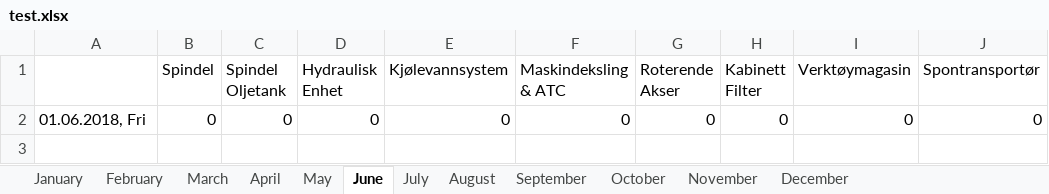
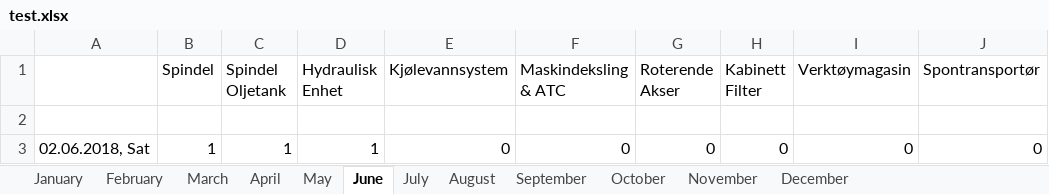
Before and after one commit to UniQueKakarot/TPV_Skjema, an Excel workbook: TPV_Source/test.xlsx, sheet June, drawn as a sheet; only a part is shown; values as stored, in another font and other column widths than the file's, no borders; addresses are those after the commit; rows hold the shown columns only; the diff names each change by its address in the sheet, - before the commit and + after, or states it on an @@ line.

```diff
--- a/TPV_Source/test.xlsx (sheet June)
+++ b/TPV_Source/test.xlsx (sheet June)
+row 2: (empty)
-A3: 01.06.2018, Fri
+A3: 02.06.2018, Sat
-B3 (Spindel): 0
+B3 (Spindel): 1
-C3 (Spindel Oljetank): 0
+C3 (Spindel Oljetank): 1
-D3 (Hydraulisk Enhet): 0
+D3 (Hydraulisk Enhet): 1
```
Also changed, not shown: 2 other files.
